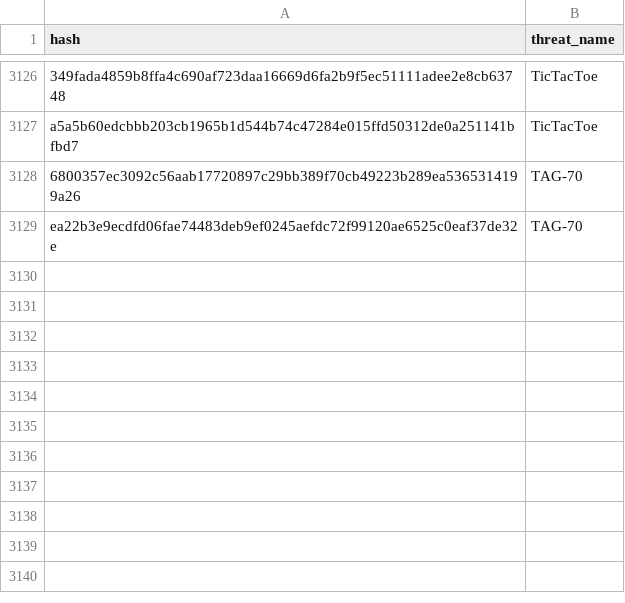
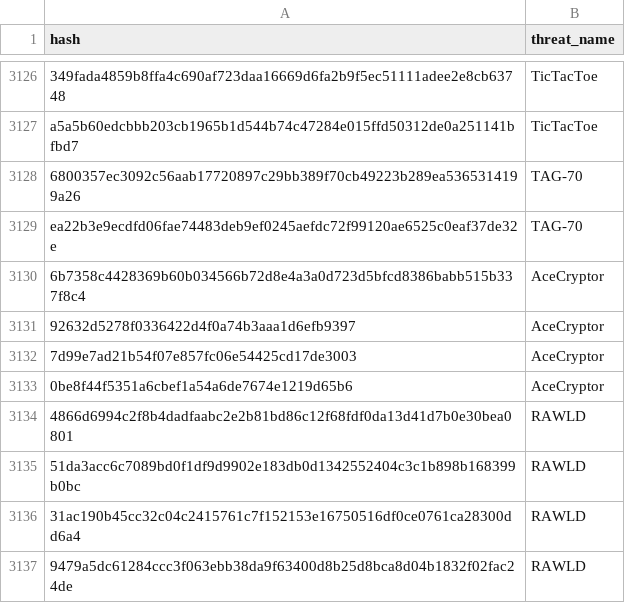
Before and after one commit to kfidur/Tedteam-security, a CSV file: tedteam-hash-iocs.csv, drawn as a sheet; only a part is shown, gaps mark what is left out.

```diff
--- a/tedteam-hash-iocs.csv
+++ b/tedteam-hash-iocs.csv
@@ -3129 +3129,9 @@ a5a5b60edcbbb203cb1965b1d544b74c47284e015ffd50312de0a251141bfbd7,TicTacToe
 ea22b3e9ecdfd06fae74483deb9ef0245aefdc72f99120ae6525c0eaf37de32e,TAG-70
+6b7358c4428369b60b034566b72d8e4a3a0d723d5bfcd8386babb515b337f8c4,AceCryptor
+92632d5278f0336422d4f0a74b3aaa1d6efb9397,AceCryptor
+7d99e7ad21b54f07e857fc06e54425cd17de3003,AceCryptor
+0be8f44f5351a6cbef1a54a6de7674e1219d65b6,AceCryptor
+4866d6994c2f8b4dadfaabc2e2b81bd86c12f68fdf0da13d41d7b0e30bea0801,RAWLD
+51da3acc6c7089bd0f1df9d9902e183db0d1342552404c3c1b898b168399b0bc,RAWLD
+31ac190b45cc32c04c2415761c7f152153e16750516df0ce0761ca28300dd6a4,RAWLD
+9479a5dc61284ccc3f063ebb38da9f63400d8b25d8bca8d04b1832f02fac24de,RAWLD
```
Also changed, not shown: tedteam-threats.csv.
